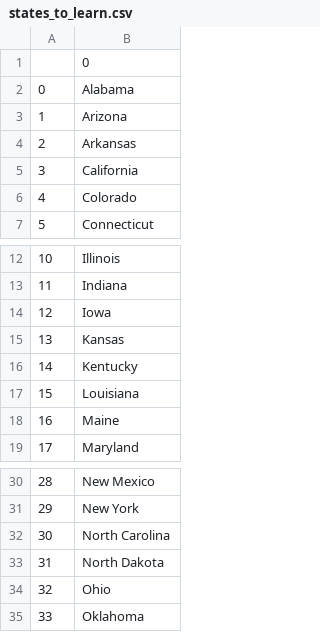
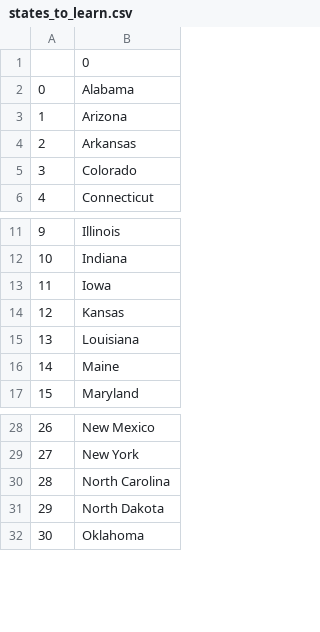
Before and after one commit to dinanabila/learning, a CSV file: python-angela-yu/day025_us-states-game/states_to_learn.csv, drawn as a sheet; only a part is shown, gaps mark what is left out; removed rows and columns are numbered as before the commit, all else as after; the diff names each change by its address in the sheet, - before the commit and + after, or states it on an @@ line.

```diff
--- a/python-angela-yu/day025_us-states-game/states_to_learn.csv
+++ b/python-angela-yu/day025_us-states-game/states_to_learn.csv
-row 5: 3 | California
@@ column A renumbered from row 5 down @@
-row 16: 14 | Kentucky
-row 34: 32 | Ohio
```
Also changed, not shown: 1 other file.
